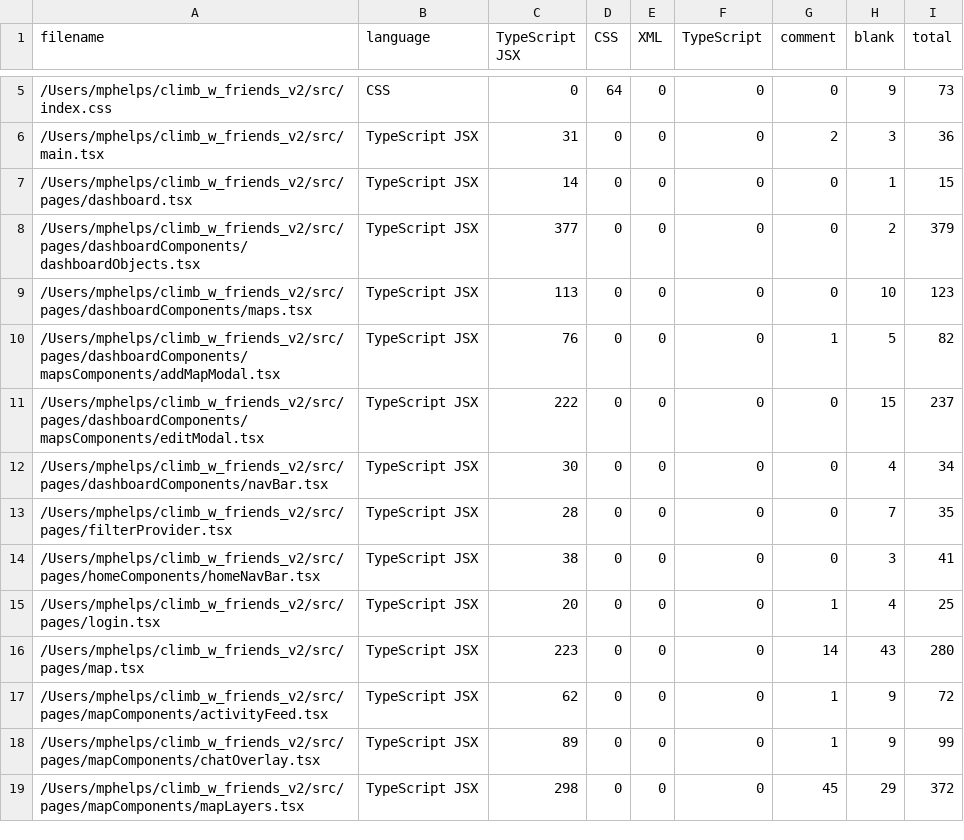
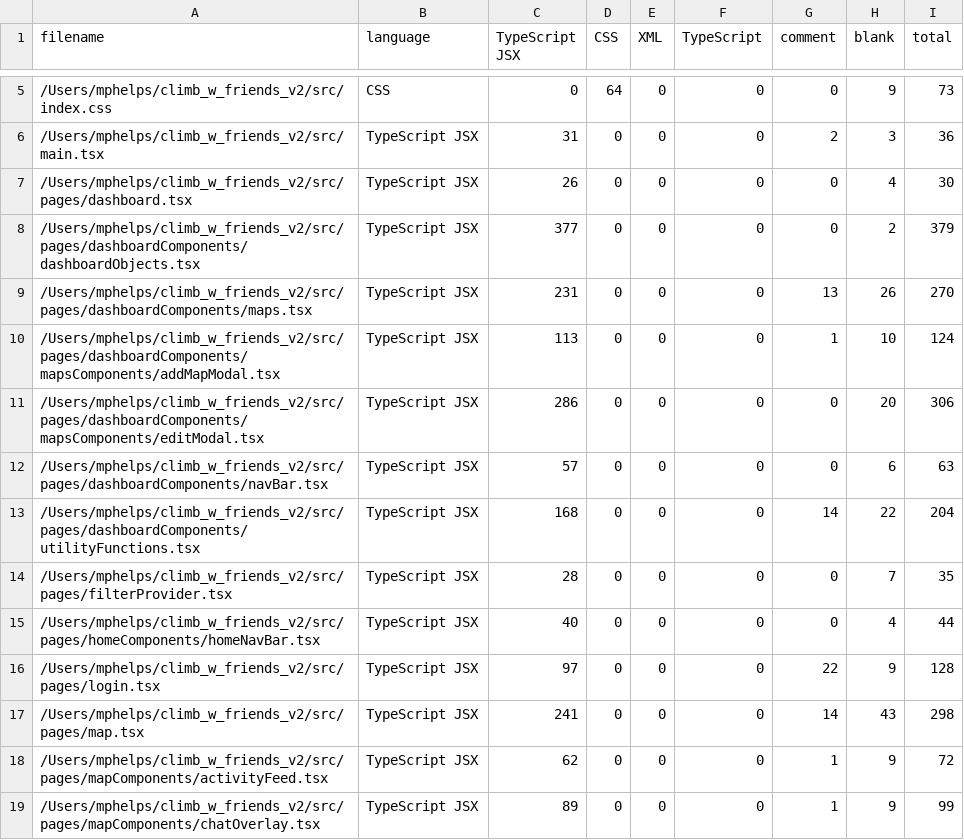
Before and after one commit to SuperMicah585/climb_w_friends_v2, a CSV file: .VSCodeCounter/2024-12-09_21-18-24/results.csv (was .VSCodeCounter/2024-12-02_23-00-50/results.csv), drawn as a sheet; only a part is shown, gaps mark what is left out; the shorter side is filled out with more unchanged rows; the diff covers the shown part only.

```diff
--- a/.VSCodeCounter/2024-12-02_23-00-50/results.csv
+++ b/.VSCodeCounter/2024-12-09_21-18-24/results.csv
@@ -6,12 +6,13 @@
 "/Users/mphelps/climb_w_friends_v2/src/main.tsx", "TypeScript JSX", 31, 0, 0, 0, 2, 3, 36
-"/Users/mphelps/climb_w_friends_v2/src/pages/dashboard.tsx", "TypeScript JSX", 14, 0, 0, 0, 0, 1, 15
+"/Users/mphelps/climb_w_friends_v2/src/pages/dashboard.tsx", "TypeScript JSX", 26, 0, 0, 0, 0, 4, 30
 "/Users/mphelps/climb_w_friends_v2/src/pages/dashboardComponents/dashboardObjects.tsx", "TypeScript JSX", 377, 0, 0, 0, 0, 2, 379
-"/Users/mphelps/climb_w_friends_v2/src/pages/dashboardComponents/maps.tsx", "TypeScript JSX", 113, 0, 0, 0, 0, 10, 123
-"/Users/mphelps/climb_w_friends_v2/src/pages/dashboardComponents/mapsComponents/addMapModal.tsx", "TypeScript JSX", 76, 0, 0, 0, 1, 5, 82
-"/Users/mphelps/climb_w_friends_v2/src/pages/dashboardComponents/mapsComponents/editModal.tsx", "TypeScript JSX", 222, 0, 0, 0, 0, 15, 237
-"/Users/mphelps/climb_w_friends_v2/src/pages/dashboardComponents/navBar.tsx", "TypeScript JSX", 30, 0, 0, 0, 0, 4, 34
+"/Users/mphelps/climb_w_friends_v2/src/pages/dashboardComponents/maps.tsx", "TypeScript JSX", 231, 0, 0, 0, 13, 26, 270
+"/Users/mphelps/climb_w_friends_v2/src/pages/dashboardComponents/mapsComponents/addMapModal.tsx", "TypeScript JSX", 113, 0, 0, 0, 1, 10, 124
+"/Users/mphelps/climb_w_friends_v2/src/pages/dashboardComponents/mapsComponents/editModal.tsx", "TypeScript JSX", 286, 0, 0, 0, 0, 20, 306
+"/Users/mphelps/climb_w_friends_v2/src/pages/dashboardComponents/navBar.tsx", "TypeScript JSX", 57, 0, 0, 0, 0, 6, 63
+"/Users/mphelps/climb_w_friends_v2/src/pages/dashboardComponents/utilityFunctions.tsx", "TypeScript JSX", 168, 0, 0, 0, 14, 22, 204
 "/Users/mphelps/climb_w_friends_v2/src/pages/filterProvider.tsx", "TypeScript JSX", 28, 0, 0, 0, 0, 7, 35
-"/Users/mphelps/climb_w_friends_v2/src/pages/homeComponents/homeNavBar.tsx", "TypeScript JSX", 38, 0, 0, 0, 0, 3, 41
-"/Users/mphelps/climb_w_friends_v2/src/pages/login.tsx", "TypeScript JSX", 20, 0, 0, 0, 1, 4, 25
-"/Users/mphelps/climb_w_friends_v2/src/pages/map.tsx", "TypeScript JSX", 223, 0, 0, 0, 14, 43, 280
+"/Users/mphelps/climb_w_friends_v2/src/pages/homeComponents/homeNavBar.tsx", "TypeScript JSX", 40, 0, 0, 0, 0, 4, 44
+"/Users/mphelps/climb_w_friends_v2/src/pages/login.tsx", "TypeScript JSX", 97, 0, 0, 0, 22, 9, 128
+"/Users/mphelps/climb_w_friends_v2/src/pages/map.tsx", "TypeScript JSX", 241, 0, 0, 0, 14, 43, 298
 "/Users/mphelps/climb_w_friends_v2/src/pages/mapComponents/activityFeed.tsx", "TypeScript JSX", 62, 0, 0, 0, 1, 9, 72
```
Also changed, not shown: 4 added rows, 2 removed rows and 24 edited cells elsewhere in this file, 16 other files.
